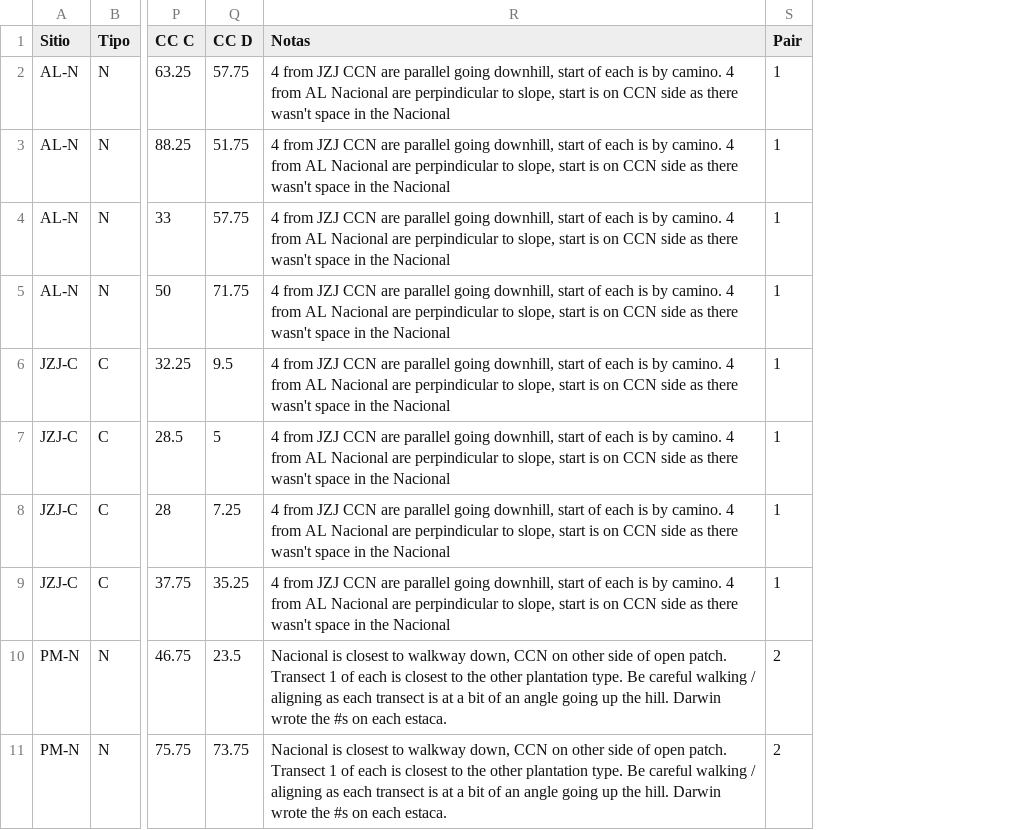
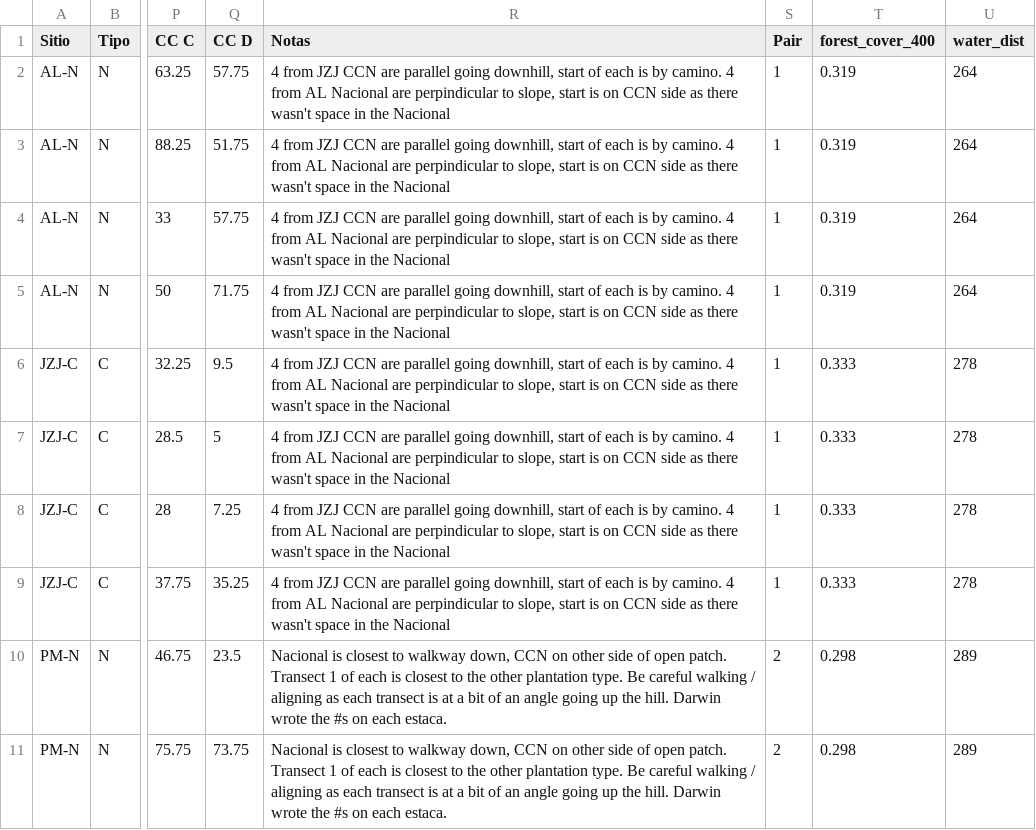
Before and after one commit to sholdenjones/cacao_ranas, a CSV file: data/processed_data/site_data_processed.csv, drawn as a sheet; only a part is shown, gaps mark what is left out; the diff names each change by its address in the sheet, - before the commit and + after, or states it on an @@ line.

```diff
--- a/data/processed_data/site_data_processed.csv
+++ b/data/processed_data/site_data_processed.csv
+column T (forest_cover_400), rows 2-11: 0.319 | 0.319 | 0.319 | 0.319 | 0.333 | 0.333 | 0.333 | 0.333 | 0.298 | 0.298
+column U (water_dist), rows 2-11: 264 | 264 | 264 | 264 | 278 | 278 | 278 | 278 | 289 | 289
```
Also changed, not shown: data/processed_data/environmental_processed.csv, data/processed_data/local_by_trans_processed.csv, 23 other files.
